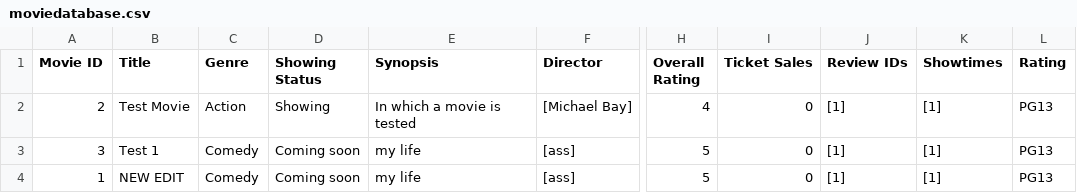
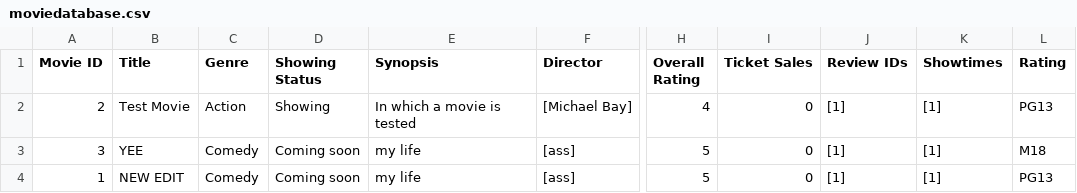
Before and after one commit to ladynsnoopy/OODP-Assignment-2, a CSV file: MOBLIMA/src/cinema/resources/moviedatabase.csv, drawn as a sheet; only a part is shown, gaps mark what is left out; the diff names each change by its address in the sheet, - before the commit and + after, or states it on an @@ line.

```diff
--- a/MOBLIMA/src/cinema/resources/moviedatabase.csv
+++ b/MOBLIMA/src/cinema/resources/moviedatabase.csv
-B3 (Title): Test 1
+B3 (Title): YEE
-L3 (Rating): PG13
+L3 (Rating): M18
```
Also changed, not shown: 1 other file.
